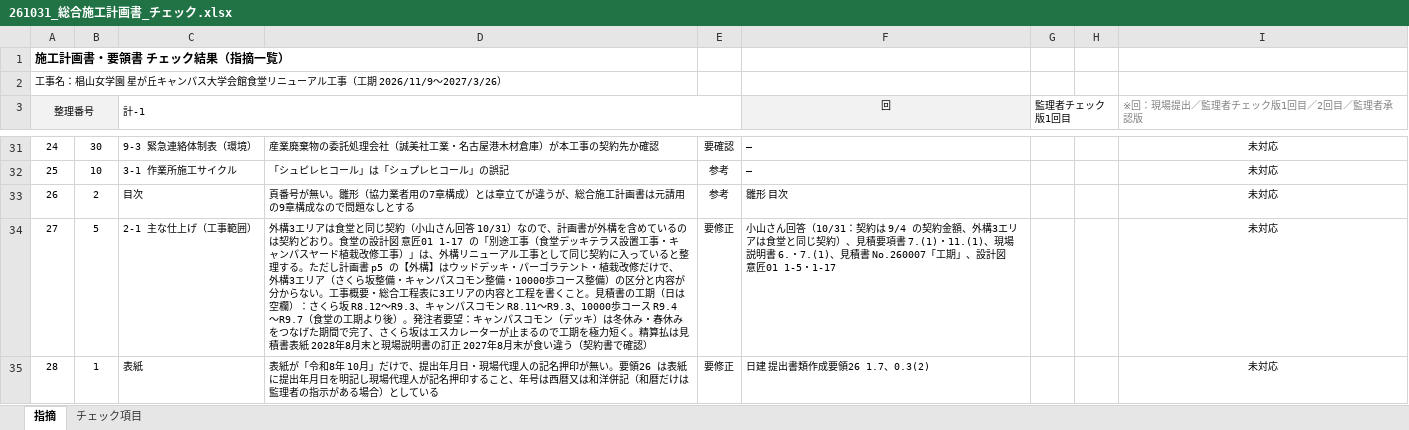
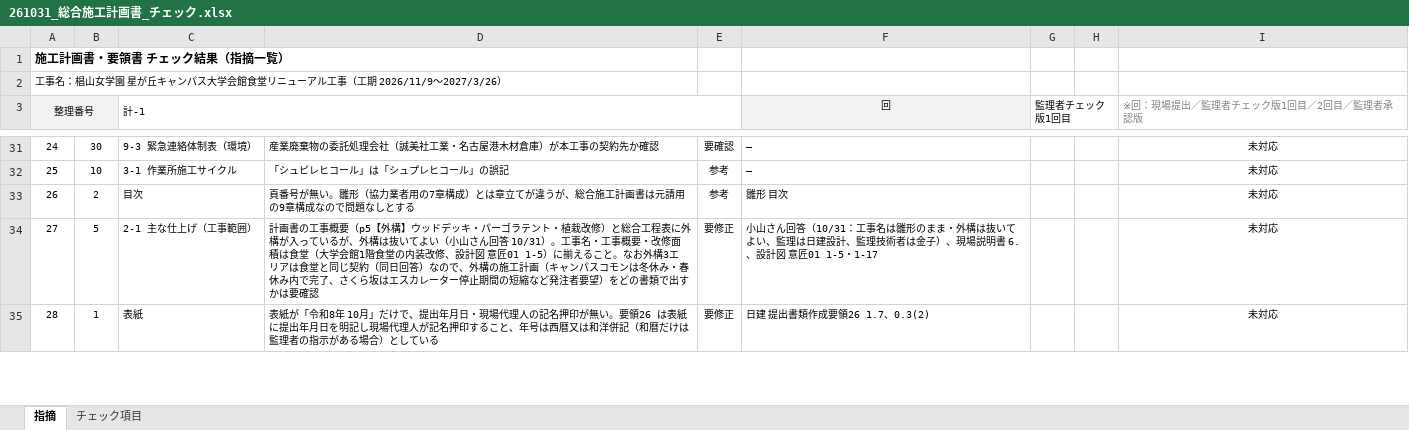
Before and after one commit to tutomukoyama1026-cpu/test-repo, an Excel workbook: 椙山改修/チェック/261031_総合施工計画書_チェック.xlsx, sheet 指摘, drawn as a sheet; only a part is shown, gaps mark what is left out; values as stored, in another font and other column widths than the file's, no borders; conditional formats not drawn; the diff covers the shown part only; the diff names each change by its address in the sheet, - before the commit and + after, or states it on an @@ line.

```diff
--- a/椙山改修/チェック/261031_総合施工計画書_チェック.xlsx (sheet 指摘)
+++ b/椙山改修/チェック/261031_総合施工計画書_チェック.xlsx (sheet 指摘)
-D34: 外構3エリアは食堂と同じ契約（小山さん回答 10/31）なので、計画書が外構を含めているのは契約どおり。食堂の設計図 意匠01 1-17 の「別途工事（食堂デッキテラス設置工事・キャンパスヤード植栽改修工事）」は、外構リニューアル工事として同じ契約に入っていると整理する。ただし計画書 p5 の【外構】はウッドデッキ・パーゴラテント・植栽改修だけで、外構3エリア（さくら坂整備・キャンパスコモン整備・10000歩コース整備）の区分と内容が分からない。工事概要・総合工程表に3エリアの内容と工程を書くこと。見積書の工期（日は空欄）：さくら坂 R8.12～R9.3、キャンパスコモン R8.11～R9.3、10000歩コース R9.4～R9.7（食堂の工期より後）。発注者要望：キャンパスコモン（デッキ）は冬休み・春休みをつなげた期間で完了、さくら坂はエスカレーターが止まるので工期を極力短く。精算払は見積書表紙 2028年8月末と現場説明書の訂正 2027年8月末が食い違う（契約書で確認）
+D34: 計画書の工事概要（p5【外構】ウッドデッキ・パーゴラテント・植栽改修）と総合工程表に外構が入っているが、外構は抜いてよい（小山さん回答 10/31）。工事名・工事概要・改修面積は食堂（大学会館1階食堂の内装改修、設計図 意匠01 1-5）に揃えること。なお外構3エリアは食堂と同じ契約（同日回答）なので、外構の施工計画（キャンパスコモンは冬休み・春休み内で完了、さくら坂はエスカレーター停止期間の短縮など発注者要望）をどの書類で出すかは要確認
-F34 (回): …答（10/31：契約は 9/4 の契約金額、外構3エリアは食堂と同じ契約）、見積要項書 7.(1)・11.(1)、現場説明書 6.・7.(1)、見積書 No.260007「工期」、設計図…
+F34 (回): …答（10/31：工事名は雛形のまま・外構は抜いてよい、監理は日建設計、監理技術者は金子）、現場説明書 6.、設計図…
```
Also changed, not shown: 12 edited cells elsewhere in this sheet, 椙山改修/参考/261031_施工計画書_雛形（修正版）.xlsx.
